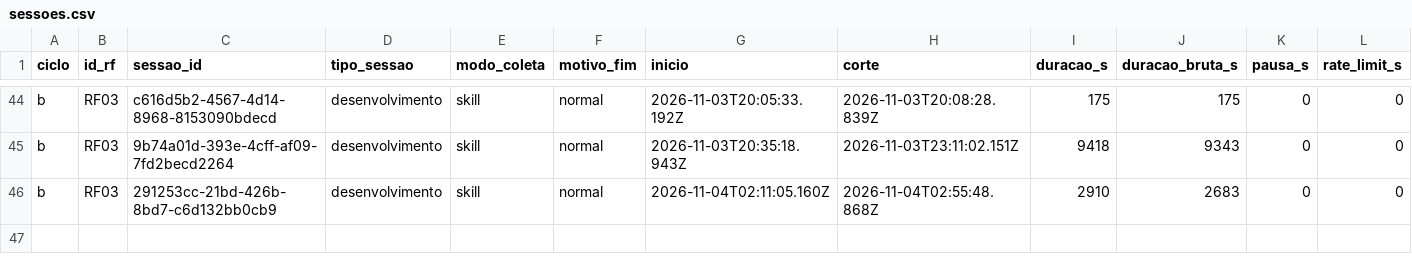
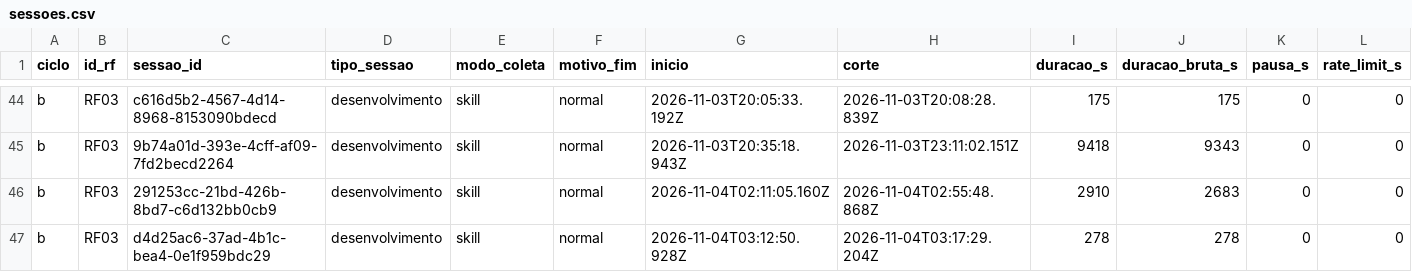
Before and after one commit to WagnerofDuarte/cerne-avaliacao, a CSV file: dados/cicloB/sessoes.csv, drawn as a sheet; only a part is shown, gaps mark what is left out; rows hold the shown columns only; the diff names each change by its address in the sheet, - before the commit and + after, or states it on an @@ line.

```diff
--- a/dados/cicloB/sessoes.csv
+++ b/dados/cicloB/sessoes.csv
+row 47: b | RF03 | d4d25ac6-37ad-4b1c-bea4-0e1f959bdc29 | desenvolvimento | skill | normal | 2026-11-04T03:12:50.928Z | 2026-11-04T03:17:29.204Z | 278 | 278 | 0 | 0
```
Also changed, not shown: dados/cicloB/intervencoes.csv, dados/cicloB/segmentos.csv, 1 other file.
